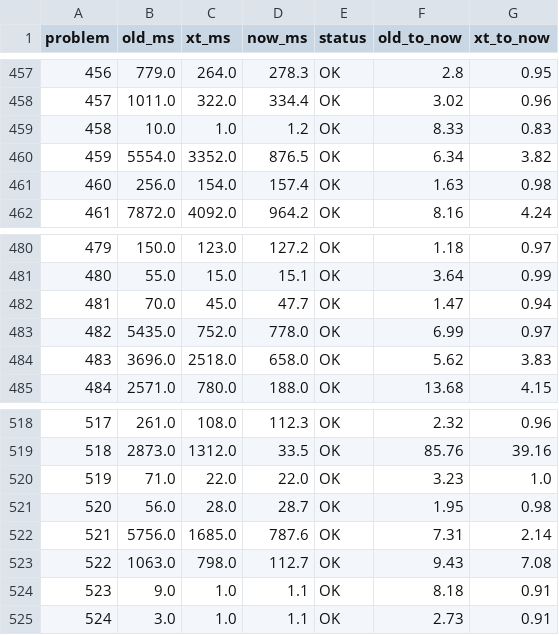
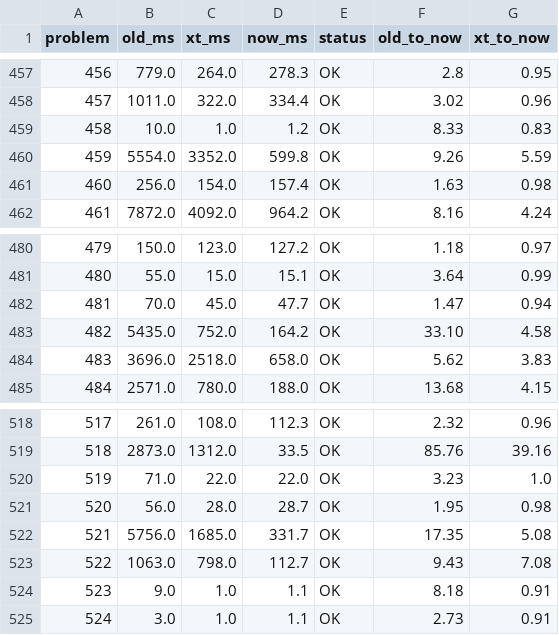
Before and after one commit to vinchinzu/euler, a CSV file: full_timing.csv, drawn as a sheet; only a part is shown, gaps mark what is left out.

```diff
--- a/full_timing.csv
+++ b/full_timing.csv
@@ -459,3 +459,3 @@ problem,old_ms,xt_ms,now_ms,status,old_to_now,xt_to_now
 458,10.0,1.0,1.2,OK,8.33,0.83
-459,5554.0,3352.0,876.5,OK,6.34,3.82
+459,5554.0,3352.0,599.8,OK,9.26,5.59
 460,256.0,154.0,157.4,OK,1.63,0.98
@@ -482,3 +482,3 @@ problem,old_ms,xt_ms,now_ms,status,old_to_now,xt_to_now
 481,70.0,45.0,47.7,OK,1.47,0.94
-482,5435.0,752.0,778.0,OK,6.99,0.97
+482,5435.0,752.0,164.2,OK,33.10,4.58
 483,3696.0,2518.0,658.0,OK,5.62,3.83
@@ -521,3 +521,3 @@ problem,old_ms,xt_ms,now_ms,status,old_to_now,xt_to_now
 520,56.0,28.0,28.7,OK,1.95,0.98
-521,5756.0,1685.0,787.6,OK,7.31,2.14
+521,5756.0,1685.0,331.7,OK,17.35,5.08
 522,1063.0,798.0,112.7,OK,9.43,7.08
```
Also changed, not shown: optimization_ab_results.csv, 6 other files.
